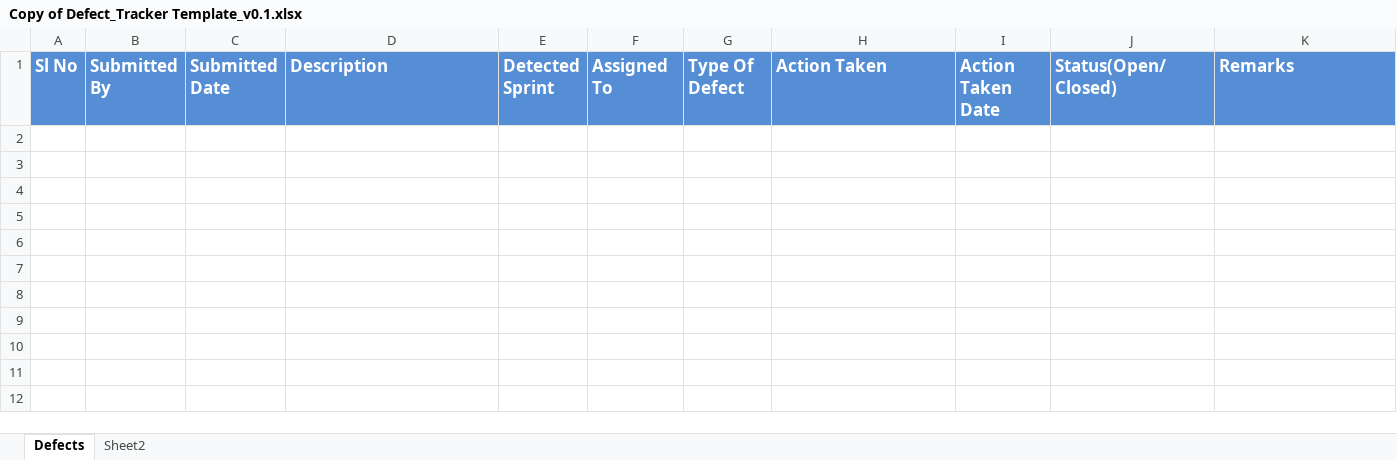
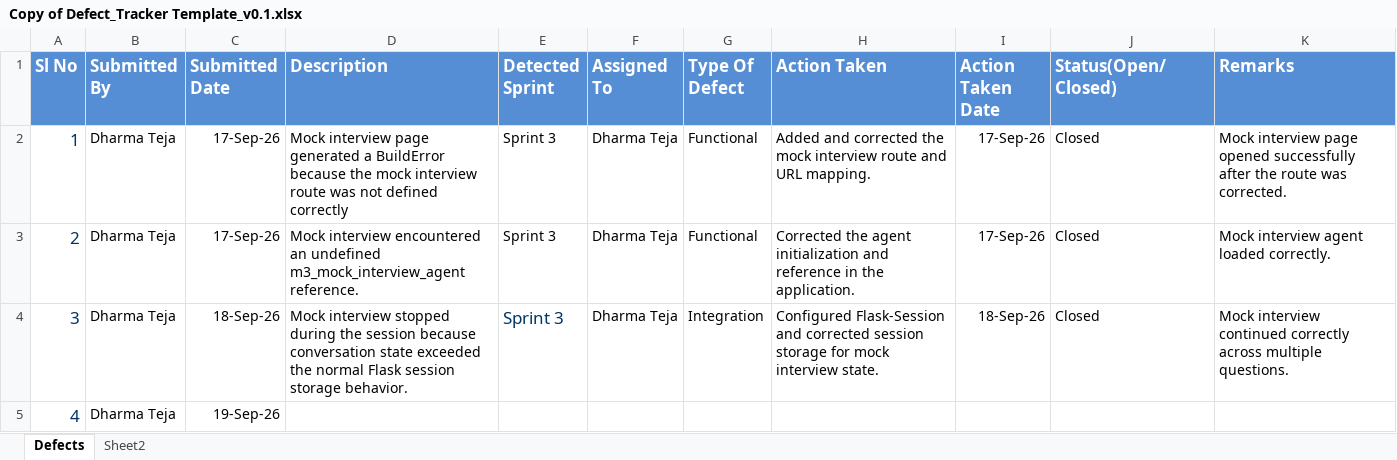
Before and after one commit to Dharmateja-eng/AI-Career-companion-Agent, an Excel workbook: documentation/Copy of Defect_Tracker Template_v0.1.xlsx, sheet Defects, drawn as a sheet; values as stored, in another font and other column widths than the file's, no borders; the diff names each change by its address in the sheet, - before the commit and + after, or states it on an @@ line.

```diff
--- a/documentation/Copy of Defect_Tracker Template_v0.1.xlsx (sheet Defects)
+++ b/documentation/Copy of Defect_Tracker Template_v0.1.xlsx (sheet Defects)
+row 2: 1 | Dharma Teja | 17-Sep-26 | Mock interview page generated a BuildError because the mock interview route was not defined correctly | Sprint 3 | Dharma Teja | Functional | Added and corrected the mock interview route and URL mapping. | 17-Sep-26 | Closed | Mock interview page opened successfully after the route was corrected.
+row 3: 2 | Dharma Teja | 17-Sep-26 | Mock interview encountered an undefined m3_mock_interview_agent reference. | Sprint 3 | Dharma Teja | Functional | Corrected the agent initialization and reference in the application. | 17-Sep-26 | Closed | Mock interview agent loaded correctly.
+row 4: 3 | Dharma Teja | 18-Sep-26 | Mock interview stopped during the session because conversation state exceeded the normal Flask session storage behavior. | Sprint 3 | Dharma Teja | Integration | Configured Flask-Session and corrected session storage for mock interview state. | 18-Sep-26 | Closed | Mock interview continued correctly across multiple questions.
+row 5: 4 | Dharma Teja | 19-Sep-26
```
Also changed, not shown: documentation/Agile_Template_Completed_clean.xlsx, documentation/Copy of Unit_Test_Plan_v0.1.xlsx, 36 other files.
